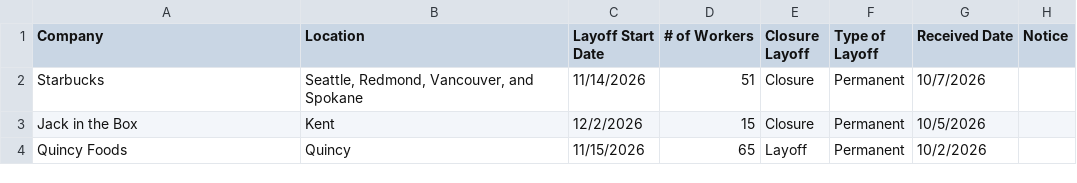
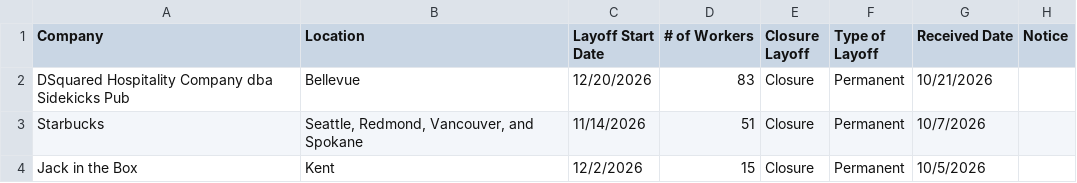
Before and after one commit to dst-boop/lead-qualifier, a CSV file: wa.csv, drawn as a sheet; only a part is shown; the shorter side is filled out with more unchanged rows.

```diff
--- a/wa.csv
+++ b/wa.csv
@@ -1,2 +1,3 @@
 Company,Location,Layoff Start Date,# of Workers,Closure Layoff,Type of Layoff,Received Date,Notice
+DSquared Hospitality Company dba Sidekicks Pub,Bellevue,12/20/2026,83,Closure,Permanent,10/21/2026,
 Starbucks,"Seattle, Redmond, Vancouver, and Spokane",11/14/2026,51,Closure,Permanent,10/7/2026,
```
Also changed, not shown: ct.csv, de.csv, 14 other files.
